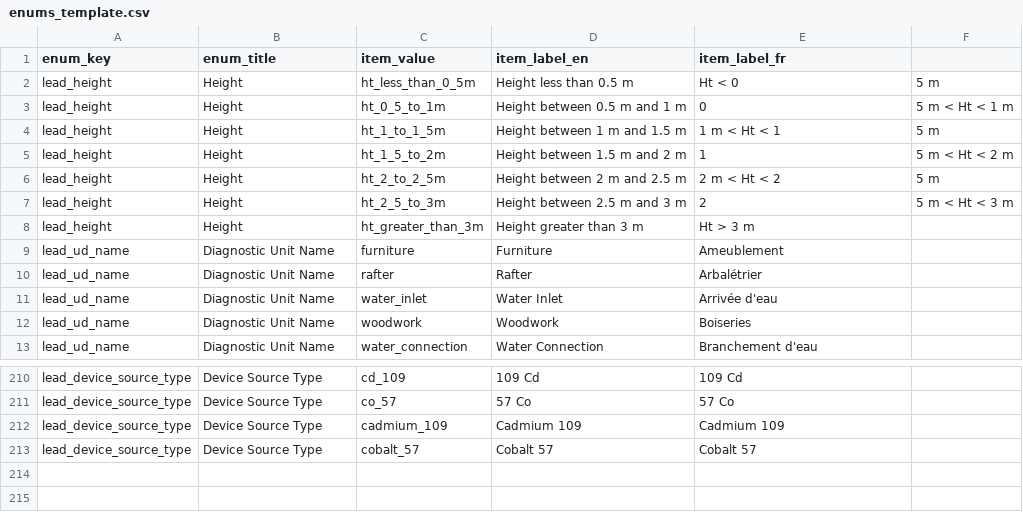
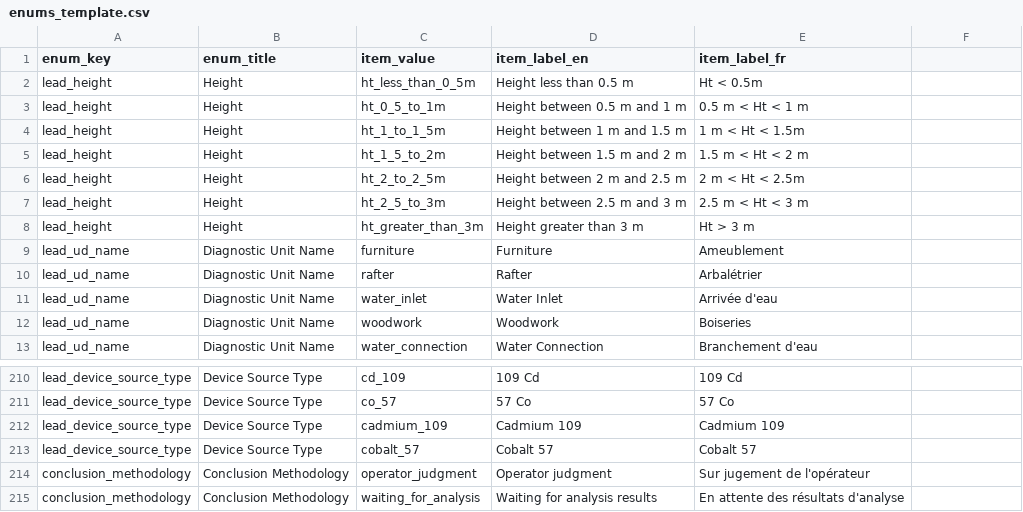
Before and after one commit to MigCas31/kick_off_mission, a CSV file: diag_csv/lead_CREP/enums_template.csv, drawn as a sheet; only a part is shown, gaps mark what is left out; the diff names each change by its address in the sheet, - before the commit and + after, or states it on an @@ line.

```diff
--- a/diag_csv/lead_CREP/enums_template.csv
+++ b/diag_csv/lead_CREP/enums_template.csv
-E2 (item_label_fr): Ht < 0
+E2 (item_label_fr): Ht < 0.5m
-F2: 5 m
+F2: (empty)
-E3 (item_label_fr): 0
+E3 (item_label_fr): 0.5 m < Ht < 1 m
-F3: 5 m < Ht < 1 m
+F3: (empty)
-E4 (item_label_fr): 1 m < Ht < 1
+E4 (item_label_fr): 1 m < Ht < 1.5m
-F4: 5 m
+F4: (empty)
-E5 (item_label_fr): 1
+E5 (item_label_fr): 1.5 m < Ht < 2 m
-F5: 5 m < Ht < 2 m
+F5: (empty)
-E6 (item_label_fr): 2 m < Ht < 2
+E6 (item_label_fr): 2 m < Ht < 2.5m
-F6: 5 m
+F6: (empty)
-E7 (item_label_fr): 2
+E7 (item_label_fr): 2.5 m < Ht < 3 m
-F7: 5 m < Ht < 3 m
+F7: (empty)
+row 214: conclusion_methodology | Conclusion Methodology | operator_judgment | Operator judgment | Sur jugement de l'opérateur
+row 215: conclusion_methodology | Conclusion Methodology | waiting_for_analysis | Waiting for analysis results | En attente des résultats d'analyse
```
Also changed, not shown: diag_csv/Admin_data/enums_template.csv, diag_csv/Admin_data/tasks_template.csv, 23 other files.
